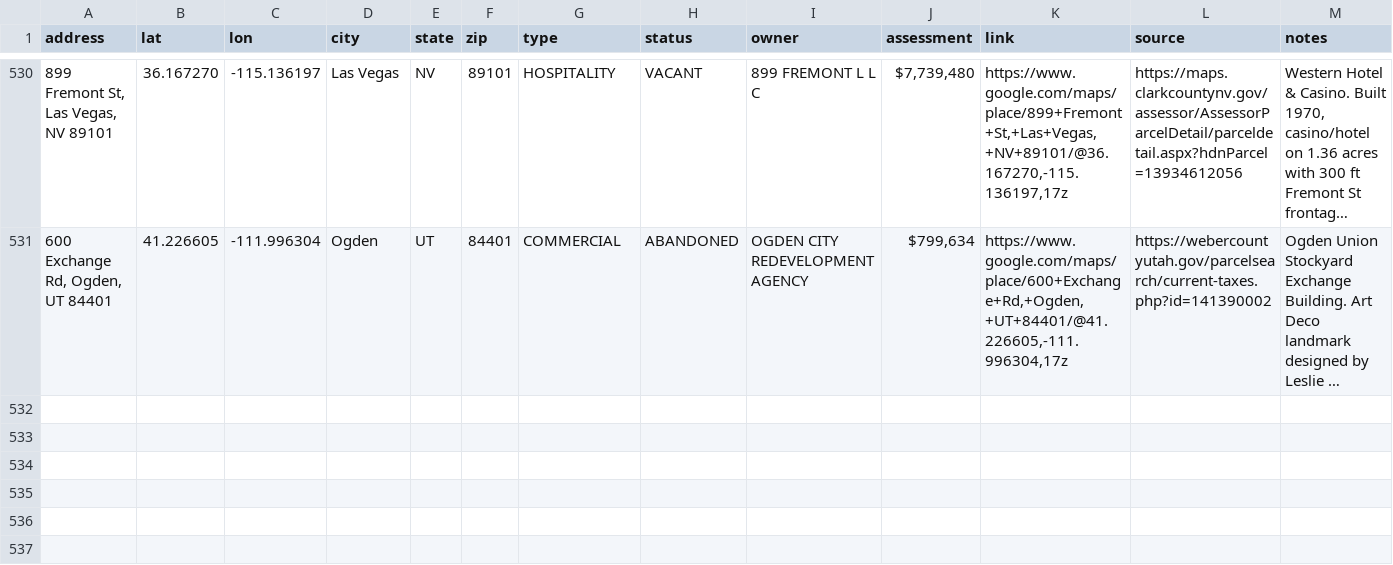
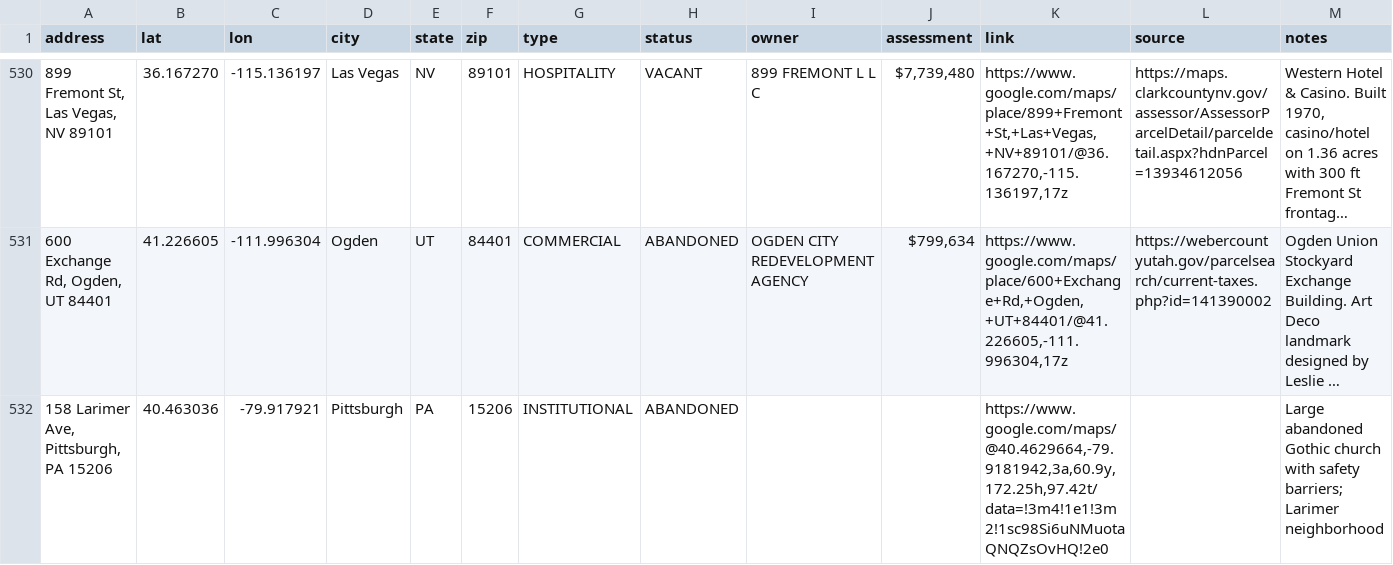
Before and after one commit to coldapache/AbandonedAmerica, a CSV file: Abandoned America - Abandoned or Unused Properties.csv, drawn as a sheet; only a part is shown, gaps mark what is left out; long unchanged cells end in …; the diff names each change by its address in the sheet, - before the commit and + after, or states it on an @@ line.

```diff
--- a/Abandoned America - Abandoned or Unused Properties.csv
+++ b/Abandoned America - Abandoned or Unused Properties.csv
+row 532: 158 Larimer Ave, Pittsburgh, PA 15206 | 40.463036 | -79.917921 | Pittsburgh | PA | 15206 | INSTITUTIONAL | ABANDONED |  |  | https://www.google.com/maps/@40.4629664,-79.9181942,3a,60.9y,172.25h,97.42t/data=!3m4!1e1!3m2!1sc98Si6uNMuotaQNQZsOvHQ!2e0 |  | Large abandoned Gothic church with safety barriers; Larimer neighborhood
```
